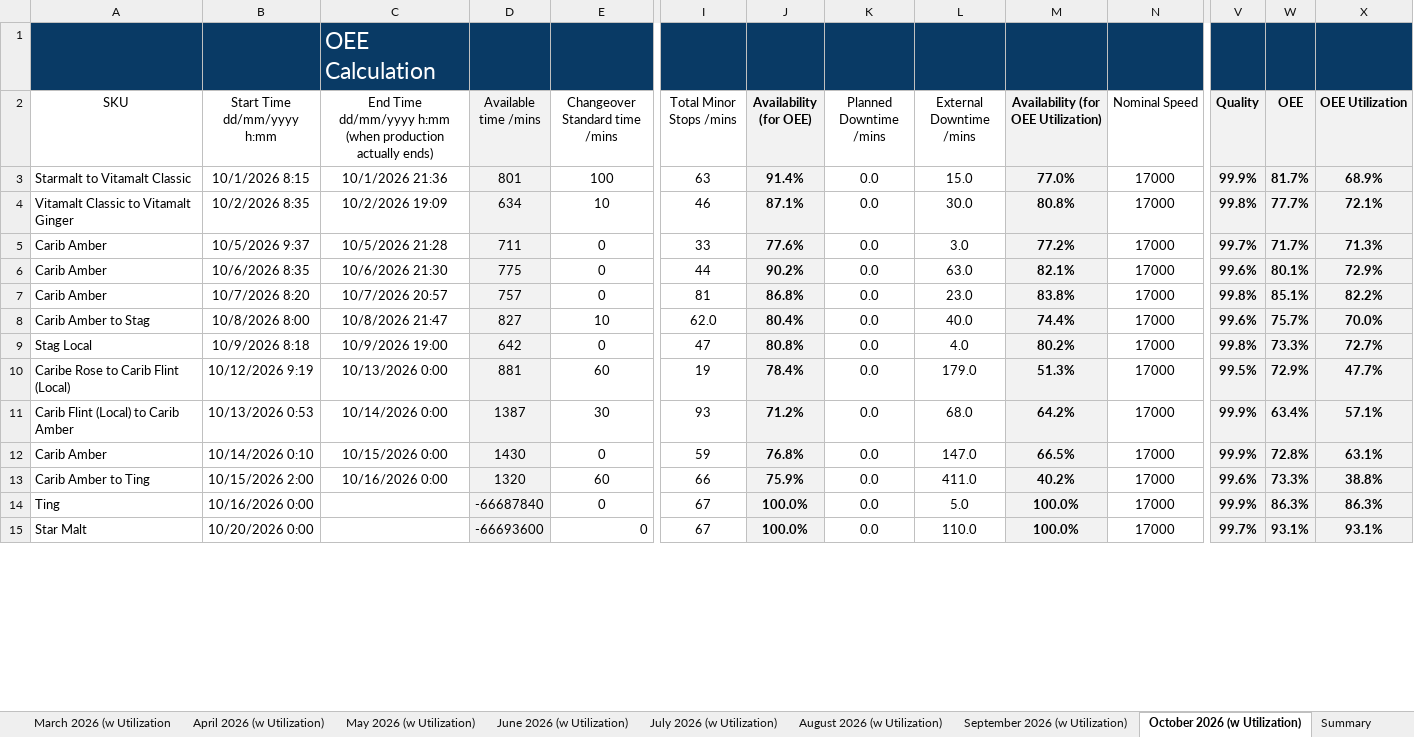
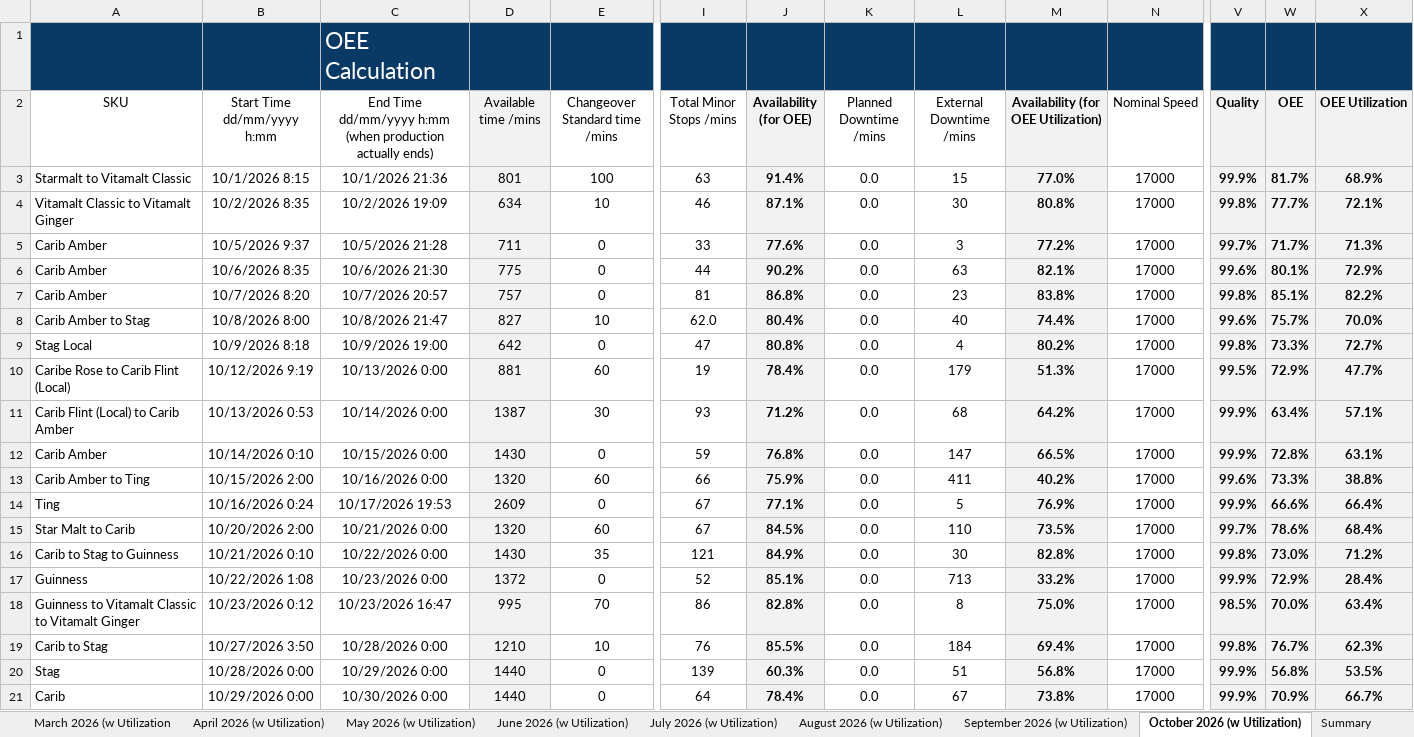
Before and after one commit to cbggrenada/dashboard, an Excel workbook: data/raw/CBG OEE (Availability and Utilization) Calculation- 2026.xlsx, sheet October 2026 (w Utilization), drawn as a sheet; only a part is shown, gaps mark what is left out; values as stored, in another font and other column widths than the file's, no borders; charts and pictures not drawn; removed rows and columns are numbered as before the commit, all else as after; rows hold the shown columns only; the diff covers the shown part only; the diff names each change by its address in the sheet, - before the commit and + after, or states it on an @@ line.

Commit message:
Upload 5 files via dashboard admin
- Gross_Efficiency_2026.xlsx
- FTR Calculations 2026.xlsx
- November_2026.xls
- November_26_Utilities_Tracking.xlsx
- CBG OEE (Availability and Utilization) Calculation- 2026.xlsx

```diff
--- a/data/raw/CBG OEE (Availability and Utilization) Calculation- 2026.xlsx (sheet October 2026 (w Utilization))
+++ b/data/raw/CBG OEE (Availability and Utilization) Calculation- 2026.xlsx (sheet October 2026 (w Utilization))
-L3 (External Downtime /mins): 15.0
+L3 (External Downtime /mins): 15
-L4 (External Downtime /mins): 30.0
+L4 (External Downtime /mins): 30
-L5 (External Downtime /mins): 3.0
+L5 (External Downtime /mins): 3
-L6 (External Downtime /mins): 63.0
+L6 (External Downtime /mins): 63
-L7 (External Downtime /mins): 23.0
+L7 (External Downtime /mins): 23
-L8 (External Downtime /mins): 40.0
+L8 (External Downtime /mins): 40
-L9 (External Downtime /mins): 4.0
+L9 (External Downtime /mins): 4
-L10 (External Downtime /mins): 179.0
+L10 (External Downtime /mins): 179
-L11 (External Downtime /mins): 68.0
+L11 (External Downtime /mins): 68
-L12 (External Downtime /mins): 147.0
+L12 (External Downtime /mins): 147
-L13 (External Downtime /mins): 411.0
+L13 (External Downtime /mins): 411
-B14 (Start Time dd/mm/yyyy h:mm): 10/16/2026 0:00
+B14 (Start Time dd/mm/yyyy h:mm): 10/16/2026 0:24
-C14: (empty)
+C14: 10/17/2026 19:53
-D14 (Available time /mins): -66687840
+D14 (Available time /mins): 2609
-J14 (Availability (for OEE)): 100.0%
+J14 (Availability (for OEE)): 77.1%
-L14 (External Downtime /mins): 5.0
+L14 (External Downtime /mins): 5
-M14: 100.0%
+M14: 76.9%
-W14 (OEE): 86.3%
+W14 (OEE): 66.6%
-X14 (OEE Utilization): 86.3%
+X14 (OEE Utilization): 66.4%
-row 15: Star Malt | 10/20/2026 0:00 |  | -66693600 | 0 | 67 | 100.0% | 0.0 | 110.0 | 100.0% | 17000 | 99.7% | 93.1% | 93.1%
+row 15: Star Malt to Carib | 10/20/2026 2:00 | 10/21/2026 0:00 | 1320 | 60 | 67 | 84.5% | 0.0 | 110 | 73.5% | 17000 | 99.7% | 78.6% | 68.4%
+row 16: Carib to Stag to Guinness | 10/21/2026 0:10 | 10/22/2026 0:00 | 1430 | 35 | 121 | 84.9% | 0.0 | 30 | 82.8% | 17000 | 99.8% | 73.0% | 71.2%
+row 17: Guinness | 10/22/2026 1:08 | 10/23/2026 0:00 | 1372 | 0 | 52 | 85.1% | 0.0 | 713 | 33.2% | 17000 | 99.9% | 72.9% | 28.4%
+row 18: Guinness to Vitamalt Classic to Vitamalt Ginger | 10/23/2026 0:12 | 10/23/2026 16:47 | 995 | 70 | 86 | 82.8% | 0.0 | 8 | 75.0% | 17000 | 98.5% | 70.0% | 63.4%
+row 19: Carib to Stag | 10/27/2026 3:50 | 10/28/2026 0:00 | 1210 | 10 | 76 | 85.5% | 0.0 | 184 | 69.4% | 17000 | 99.8% | 76.7% | 62.3%
+row 20: Stag | 10/28/2026 0:00 | 10/29/2026 0:00 | 1440 | 0 | 139 | 60.3% | 0.0 | 51 | 56.8% | 17000 | 99.9% | 56.8% | 53.5%
+row 21: Carib | 10/29/2026 0:00 | 10/30/2026 0:00 | 1440 | 0 | 64 | 78.4% | 0.0 | 67 | 73.8% | 17000 | 99.9% | 70.9% | 66.7%
```
Also changed, not shown: 5 added rows, 11 removed rows, 16 edited cells, cell formats and merged cells elsewhere in this sheet, sheet Summary, sheet September 2026 (w Utilization), sheet February 2026 (w Utilization), formulas that keep their value, charts or pictures, data/raw/FTR Calculations 2026.xlsx, data/raw/Gross_Efficiency_2026.xlsx, 2 other files.
